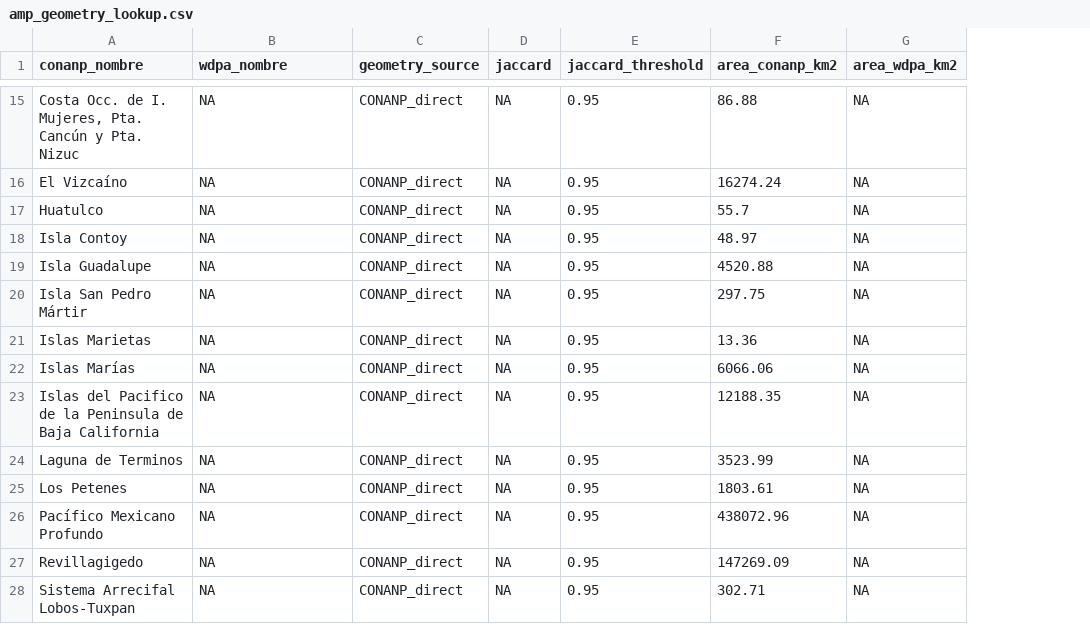
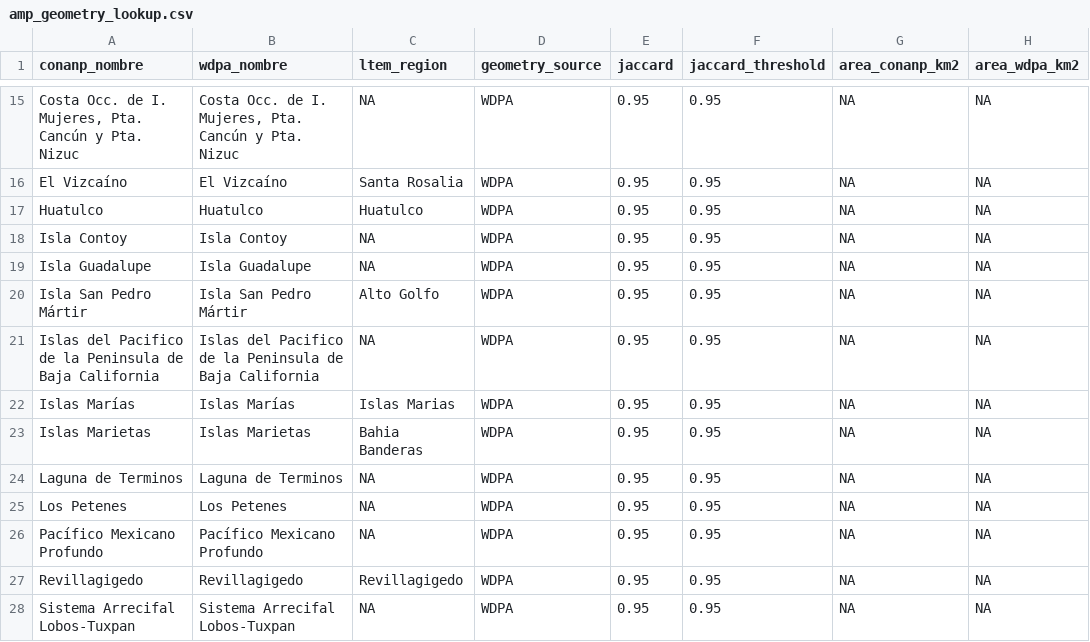
Before and after one commit to ChatMPA-Studio/chatmpa-data-hub, a CSV file: skills/shared/geometries/amp_geometry_lookup.csv, drawn as a sheet; only a part is shown, gaps mark what is left out; removed rows and columns are numbered as before the commit, all else as after; the diff covers the shown part only; the diff names each change by its address in the sheet, - before the commit and + after, or states it on an @@ line.

Commit message:
feat(geometries): agregar columna ltem_region a amp_geometry_lookup

```diff
--- a/skills/shared/geometries/amp_geometry_lookup.csv
+++ b/skills/shared/geometries/amp_geometry_lookup.csv
+column C (ltem_region), rows 15-21: NA | Santa Rosalia | Huatulco | NA | NA | Alto Golfo | NA; rows 24-28: NA | NA | NA | Revillagigedo | NA
-B15 (wdpa_nombre): NA
+B15 (wdpa_nombre): Costa Occ. de I. Mujeres, Pta. Cancún y Pta. Nizuc
-D15:D20 (geometry_source): CONANP_direct
+D15:D20 (geometry_source): WDPA
-E15:E20 (jaccard): NA
+E15:E20 (jaccard): 0.95
-G15 (area_conanp_km2): 86.88
+G15 (area_conanp_km2): NA
-B16 (wdpa_nombre): NA
+B16 (wdpa_nombre): El Vizcaíno
-G16 (area_conanp_km2): 16274.24
+G16 (area_conanp_km2): NA
-B17 (wdpa_nombre): NA
+B17 (wdpa_nombre): Huatulco
-G17 (area_conanp_km2): 55.7
+G17 (area_conanp_km2): NA
-B18 (wdpa_nombre): NA
+B18 (wdpa_nombre): Isla Contoy
-G18 (area_conanp_km2): 48.97
+G18 (area_conanp_km2): NA
-B19 (wdpa_nombre): NA
+B19 (wdpa_nombre): Isla Guadalupe
-G19 (area_conanp_km2): 4520.88
+G19 (area_conanp_km2): NA
-B20 (wdpa_nombre): NA
+B20 (wdpa_nombre): Isla San Pedro Mártir
-G20 (area_conanp_km2): 297.75
+G20 (area_conanp_km2): NA
-row 21: Islas Marietas | NA | CONANP_direct | NA | 0.95 | 13.36 | NA
-row 22: Islas Marías | NA | CONANP_direct | NA | 0.95 | 6066.06 | NA
-B21 (wdpa_nombre): NA
+B21 (wdpa_nombre): Islas del Pacifico de la Peninsula de Baja California
-D21 (geometry_source): CONANP_direct
+D21 (geometry_source): WDPA
-E21 (jaccard): NA
+E21 (jaccard): 0.95
-G21 (area_conanp_km2): 12188.35
+G21 (area_conanp_km2): NA
+row 22: Islas Marías | Islas Marías | Islas Marias | WDPA | 0.95 | 0.95 | NA | NA
+row 23: Islas Marietas | Islas Marietas | Bahia Banderas | WDPA | 0.95 | 0.95 | NA | NA
-B24 (wdpa_nombre): NA
+B24 (wdpa_nombre): Laguna de Terminos
-D24:D28 (geometry_source): CONANP_direct
+D24:D28 (geometry_source): WDPA
-E24:E28 (jaccard): NA
+E24:E28 (jaccard): 0.95
-G24 (area_conanp_km2): 3523.99
+G24 (area_conanp_km2): NA
-B25 (wdpa_nombre): NA
+B25 (wdpa_nombre): Los Petenes
-G25 (area_conanp_km2): 1803.61
+G25 (area_conanp_km2): NA
-B26 (wdpa_nombre): NA
+B26 (wdpa_nombre): Pacífico Mexicano Profundo
-G26 (area_conanp_km2): 438072.96
+G26 (area_conanp_km2): NA
-B27 (wdpa_nombre): NA
+B27 (wdpa_nombre): Revillagigedo
-G27 (area_conanp_km2): 147269.09
+G27 (area_conanp_km2): NA
-B28 (wdpa_nombre): NA
+B28 (wdpa_nombre): Sistema Arrecifal Lobos-Tuxpan
-G28 (area_conanp_km2): 302.71
+G28 (area_conanp_km2): NA
```
Also changed, not shown: 1 added row, 1 removed row and 74 edited cells elsewhere in this file.
